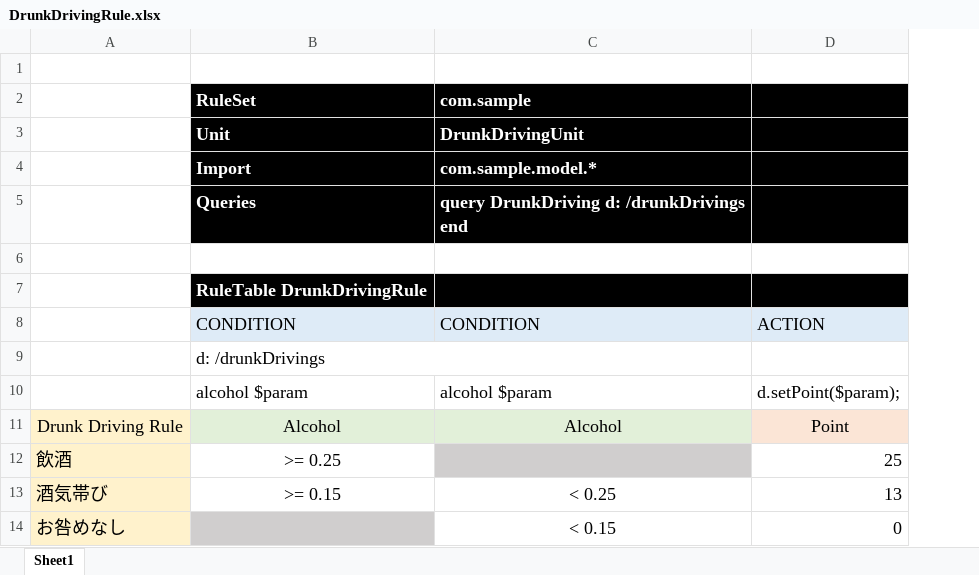
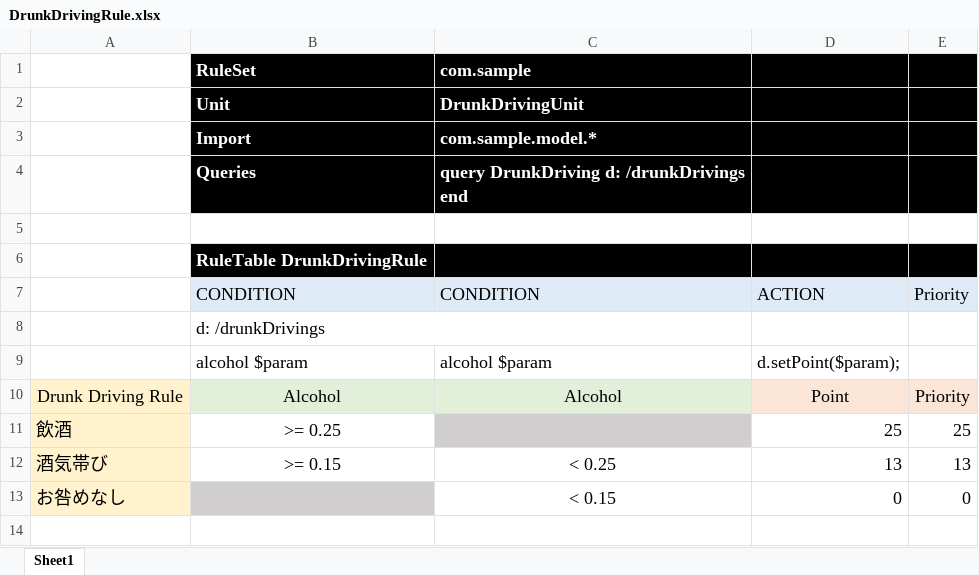
Before and after one commit to keijijin/ruleunit-tutorial, an Excel workbook: src/main/resources/com/sample/DrunkDrivingRule.xlsx, sheet Sheet1, drawn as a sheet; values as stored, in another font and other column widths than the file's, no borders; removed rows and columns are numbered as before the commit, all else as after; the diff names each change by its address in the sheet, - before the commit and + after, or states it on an @@ line.

```diff
--- a/src/main/resources/com/sample/DrunkDrivingRule.xlsx (sheet Sheet1)
+++ b/src/main/resources/com/sample/DrunkDrivingRule.xlsx (sheet Sheet1)
+column E, rows 7-13: Priority |  |  | Priority | 25 | 13 | 0
-row 1: (empty)
```
Also changed, not shown: 2 other files.
